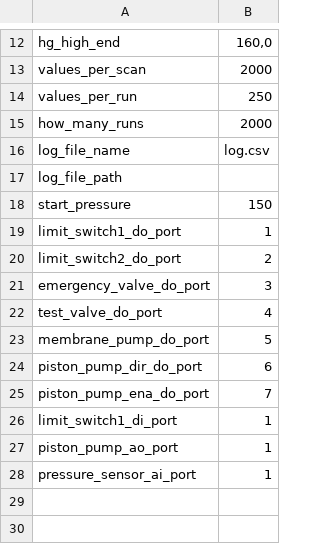
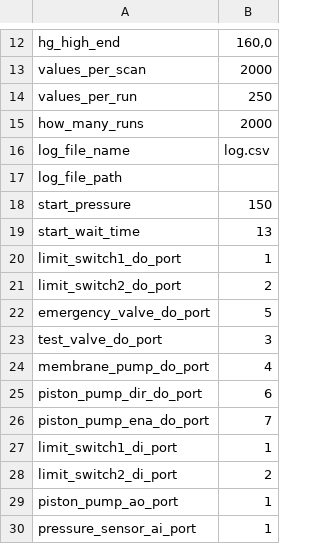
Before and after one commit to pschuett97/BPM_Piston_Pump, a CSV file: BPM_Piston_Pump/BPM_Piston_Pump/bin/Debug/net6.0-windows/config.csv, drawn as a sheet; only a part is shown, gaps mark what is left out.

Commit message:
added measure automatisation, HR, wait time

```diff
--- a/BPM_Piston_Pump/BPM_Piston_Pump/bin/Debug/net6.0-windows/config.csv
+++ b/BPM_Piston_Pump/BPM_Piston_Pump/bin/Debug/net6.0-windows/config.csv
@@ -18,7 +18,8 @@ log_file_path;
 start_pressure;150
+start_wait_time;13
 limit_switch1_do_port;1
 limit_switch2_do_port;2
-emergency_valve_do_port;3
-test_valve_do_port;4
-membrane_pump_do_port;5
+emergency_valve_do_port;5
+test_valve_do_port;3
+membrane_pump_do_port;4
 piston_pump_dir_do_port;6
@@ -26,2 +27,3 @@ piston_pump_ena_do_port;7
 limit_switch1_di_port;1
+limit_switch2_di_port;2
 piston_pump_ao_port;1
```
Also changed, not shown: 15 other files.
